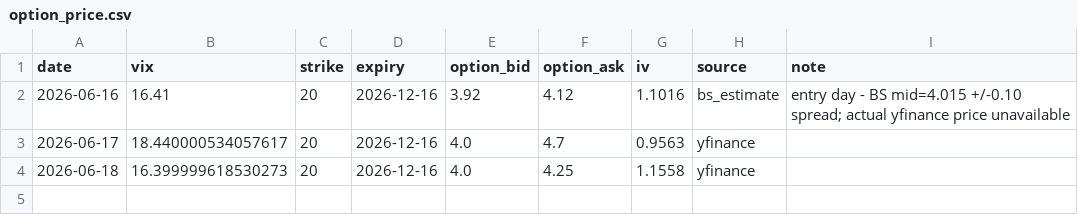
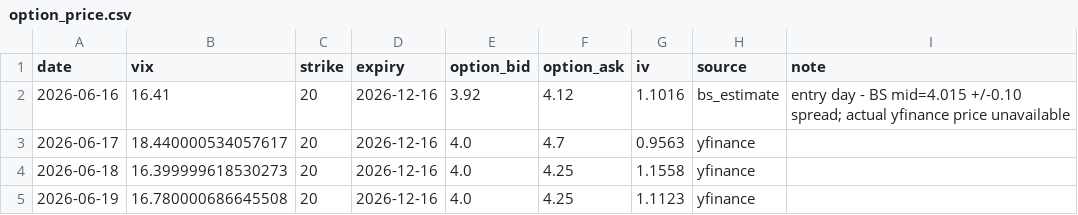
Before and after one commit to laimanto/vix, a CSV file: data/option_price.csv, drawn as a sheet; the diff names each change by its address in the sheet, - before the commit and + after, or states it on an @@ line.

```diff
--- a/data/option_price.csv
+++ b/data/option_price.csv
+row 5: 2026-06-19 | 16.780000686645508 | 20 | 2026-12-16 | 4.0 | 4.25 | 1.1123 | yfinance
```
Also changed, not shown: data/daily_log.csv, 2 other files.
